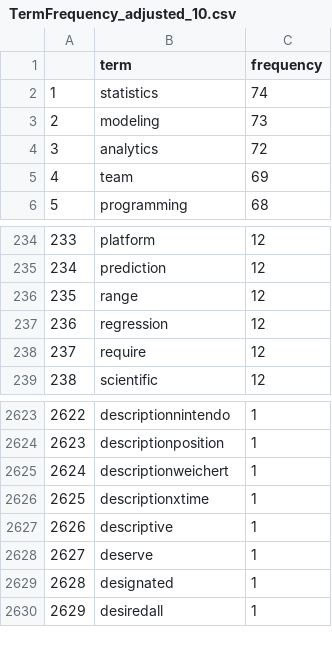
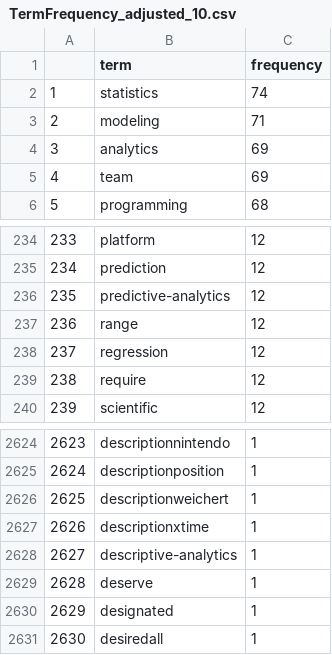
Before and after one commit to Shetura36/Data-607, a CSV file: Project3/TermFrequency_adjusted_10.csv, drawn as a sheet; only a part is shown, gaps mark what is left out; addresses are those after the commit; the diff names each change by its address in the sheet, - before the commit and + after, or states it on an @@ line.

Commit message:
Project 3

```diff
--- a/Project3/TermFrequency_adjusted_10.csv
+++ b/Project3/TermFrequency_adjusted_10.csv
-C3 (frequency): 73
+C3 (frequency): 71
-C4 (frequency): 72
+C4 (frequency): 69
+row 236: 235 | predictive-analytics | 12
@@ column A renumbered from row 237 down @@
-B2628 (term): descriptive
+B2628 (term): descriptive-analytics
```
Also changed, not shown: Project3/TermsSubstitution_Shahparan-Version5.csv, 1 other file.
